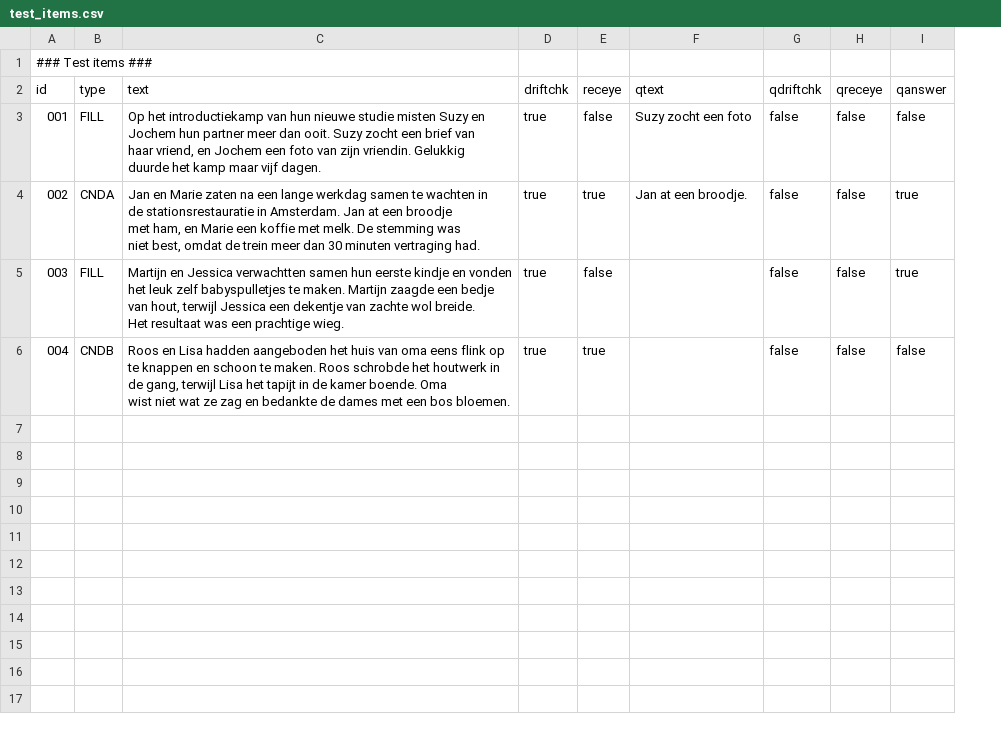
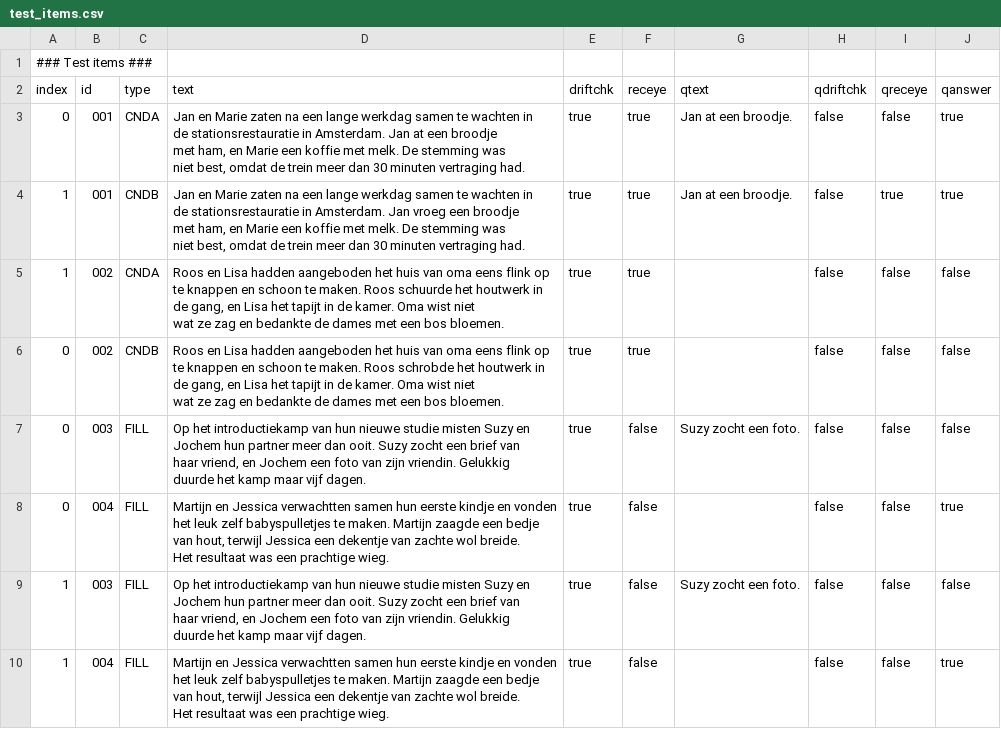
Before and after one commit to UiL-OTS-labs/ZEP-Text-Reading--Eye-Tracking, a CSV file: stimuli/test_items.csv, drawn as a sheet; addresses are those after the commit; ↵ is a line break in a cell; the diff names each change by its address in the sheet, - before the commit and + after, or states it on an @@ line.

Commit message:
Made it easier to generate objects by starting as 'zep reading.zp --generate'. This would generate all png and objectfiles for the experiment. Additionally now there is support for using multiple lists like we practically always do. For some of the variables now automatically zero padding is applied.

```diff
--- a/stimuli/test_items.csv
+++ b/stimuli/test_items.csv
+column A (index), row 1: ### Test items ###; row 3: 0; row 5: 1; rows 7-8: 0 | 0
-B1 (id): ### Test items ###
+B1 (id): (empty)
-C3 (type): FILL
+C3 (type): CNDA
-D3 (text): Op het introductiekamp van hun nieuwe studie misten Suzy en ↵ Jochem hun partner meer dan ooit. Suzy zocht een brief van ↵ haar vriend, en Jochem een foto van zijn vriendin. Gelukkig ↵ duurde het kamp maar vijf dagen.
+D3 (text): Jan en Marie zaten na een lange werkdag samen te wachten in ↵ de stationsrestauratie in Amsterdam. Jan at een broodje ↵ met ham, en Marie een koffie met melk. De stemming was ↵ niet best, omdat de trein meer dan 30 minuten vertraging had.
-F3 (receye): false
+F3 (receye): true
-G3 (qtext): Suzy zocht een foto
+G3 (qtext): Jan at een broodje.
-J3 (qanswer): false
+J3 (qanswer): true
+row 4: 1 | 001 | CNDB | Jan en Marie zaten na een lange werkdag samen te wachten in ↵ de stationsrestauratie in Amsterdam. Jan vroeg een broodje ↵ met ham, en Marie een koffie met melk. De stemming was ↵ niet best, omdat de trein meer dan 30 minuten vertraging had. | true | true | Jan at een broodje. | false | true | true
-D5 (text): Jan en Marie zaten na een lange werkdag samen te wachten in ↵ de stationsrestauratie in Amsterdam. Jan at een broodje ↵ met ham, en Marie een koffie met melk. De stemming was ↵ niet best, omdat de trein meer dan 30 minuten vertraging had.
+D5 (text): Roos en Lisa hadden aangeboden het huis van oma eens flink op ↵ te knappen en schoon te maken. Roos schuurde het houtwerk in ↵ de gang, en Lisa het tapijt in de kamer. Oma wist niet ↵ wat ze zag en bedankte de dames met een bos bloemen.
-G5 (qtext): Jan at een broodje.
+G5 (qtext): (empty)
-J5 (qanswer): true
+J5 (qanswer): false
+row 6: 0 | 002 | CNDB | Roos en Lisa hadden aangeboden het huis van oma eens flink op ↵ te knappen en schoon te maken. Roos schrobde het houtwerk in ↵ de gang, en Lisa het tapijt in de kamer. Oma wist niet ↵ wat ze zag en bedankte de dames met een bos bloemen. | true | true |  | false | false | false
-D7 (text): Martijn en Jessica verwachtten samen hun eerste kindje en vonden ↵ het leuk zelf babyspulletjes te maken. Martijn zaagde een bedje ↵ van hout, terwijl Jessica een dekentje van zachte wol breide. ↵ Het resultaat was een prachtige wieg.
+D7 (text): Op het introductiekamp van hun nieuwe studie misten Suzy en ↵ Jochem hun partner meer dan ooit. Suzy zocht een brief van ↵ haar vriend, en Jochem een foto van zijn vriendin. Gelukkig ↵ duurde het kamp maar vijf dagen.
-G7 (qtext): (empty)
+G7 (qtext): Suzy zocht een foto.
-J7 (qanswer): true
+J7 (qanswer): false
-C8 (type): CNDB
+C8 (type): FILL
-D8 (text): Roos en Lisa hadden aangeboden het huis van oma eens flink op ↵ te knappen en schoon te maken. Roos schrobde het houtwerk in ↵ de gang, terwijl Lisa het tapijt in de kamer boende. Oma ↵ wist niet wat ze zag en bedankte de dames met een bos bloemen.
+D8 (text): Martijn en Jessica verwachtten samen hun eerste kindje en vonden ↵ het leuk zelf babyspulletjes te maken. Martijn zaagde een bedje ↵ van hout, terwijl Jessica een dekentje van zachte wol breide. ↵ Het resultaat was een prachtige wieg.
-F8 (receye): true
+F8 (receye): false
-J8 (qanswer): false
+J8 (qanswer): true
+row 9: 1 | 003 | FILL | Op het introductiekamp van hun nieuwe studie misten Suzy en ↵ Jochem hun partner meer dan ooit. Suzy zocht een brief van ↵ haar vriend, en Jochem een foto van zijn vriendin. Gelukkig ↵ duurde het kamp maar vijf dagen. | true | false | Suzy zocht een foto. | false | false | false
+row 10: 1 | 004 | FILL | Martijn en Jessica verwachtten samen hun eerste kindje en vonden ↵ het leuk zelf babyspulletjes te maken. Martijn zaagde een bedje ↵ van hout, terwijl Jessica een dekentje van zachte wol breide. ↵ Het resultaat was een prachtige wieg. | true | false |  | false | false | true
```
Also changed, not shown: 14 other files.
